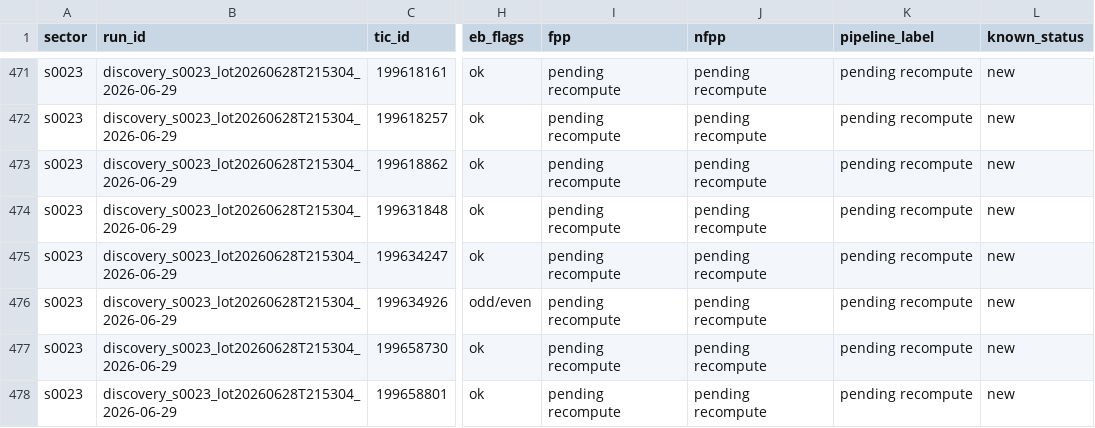
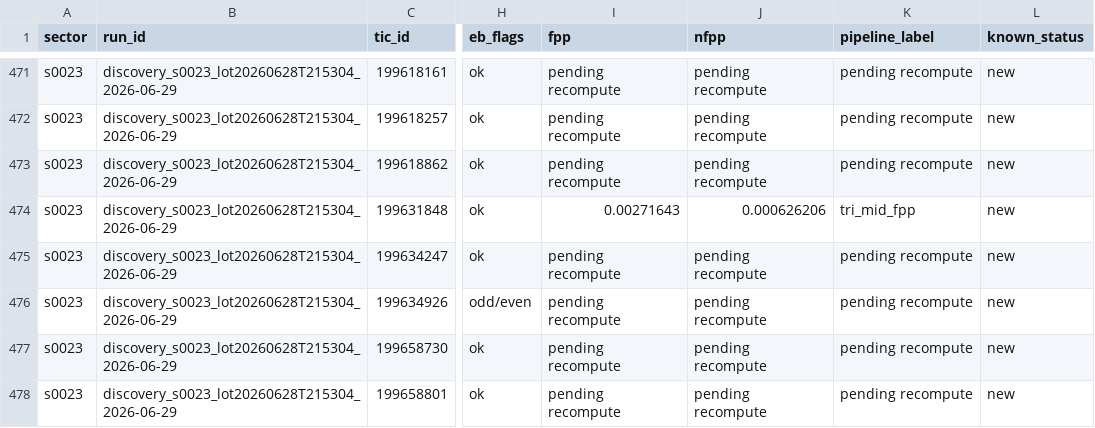
Before and after one commit to exonit-project/exonit-results, a CSV file: candidates/new_candidates.csv, drawn as a sheet; only a part is shown, gaps mark what is left out; the diff names each change by its address in the sheet, - before the commit and + after, or states it on an @@ line.

```diff
--- a/candidates/new_candidates.csv
+++ b/candidates/new_candidates.csv
-I474 (fpp): pending recompute
+I474 (fpp): 0.00271643
-J474 (nfpp): pending recompute
+J474 (nfpp): 0.000626206
-K474 (pipeline_label): pending recompute
+K474 (pipeline_label): tri_mid_fpp
```
Also changed, not shown: candidates/strong_candidates.csv, 5 other files.
